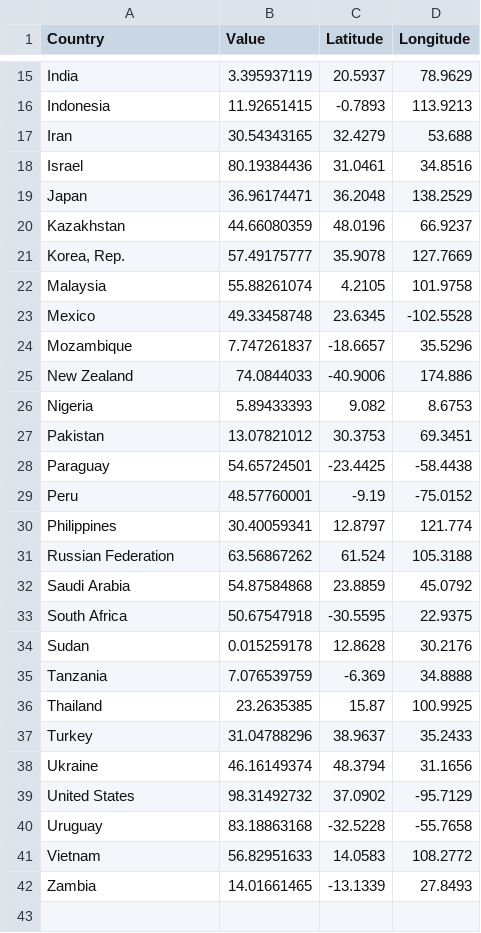
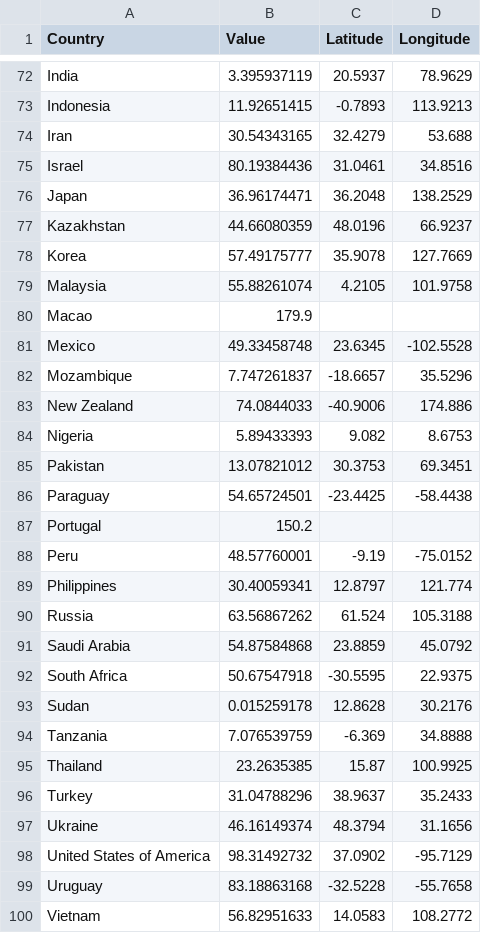
Before and after one commit to Syedfakhir03/FIT3179_Viusalisation_2, a CSV file: Data/Meat_data_Real_1.csv, drawn as a sheet; only a part is shown, gaps mark what is left out; the shorter side is filled out with more unchanged rows; the diff covers the shown part only.

```diff
--- a/Data/Meat_data_Real_1.csv
+++ b/Data/Meat_data_Real_1.csv
@@ -20,4 +77,5 @@ Japan,36.96174471,36.2048,138.2529
 Kazakhstan,44.66080359,48.0196,66.9237
-"Korea, Rep.",57.49175777,35.9078,127.7669
+Korea,57.49175777,35.9078,127.7669
 Malaysia,55.88261074,4.2105,101.9758
+Macao,179.9,,
 Mexico,49.33458748,23.6345,-102.5528
@@ -28,5 +86,6 @@ Pakistan,13.07821012,30.3753,69.3451
 Paraguay,54.65724501,-23.4425,-58.4438
+Portugal,150.2,,
 Peru,48.57760001,-9.19,-75.0152
 Philippines,30.40059341,12.8797,121.774
-Russian Federation,63.56867262,61.524,105.3188
+Russia,63.56867262,61.524,105.3188
 Saudi Arabia,54.87584868,23.8859,45.0792
@@ -38,3 +97,3 @@ Turkey,31.04788296,38.9637,35.2433
 Ukraine,46.16149374,48.3794,31.1656
-United States,98.31492732,37.0902,-95.7129
+United States of America,98.31492732,37.0902,-95.7129
 Uruguay,83.18863168,-32.5228,-55.7658
```
Also changed, not shown: 57 added rows elsewhere in this file, 5 other files.
